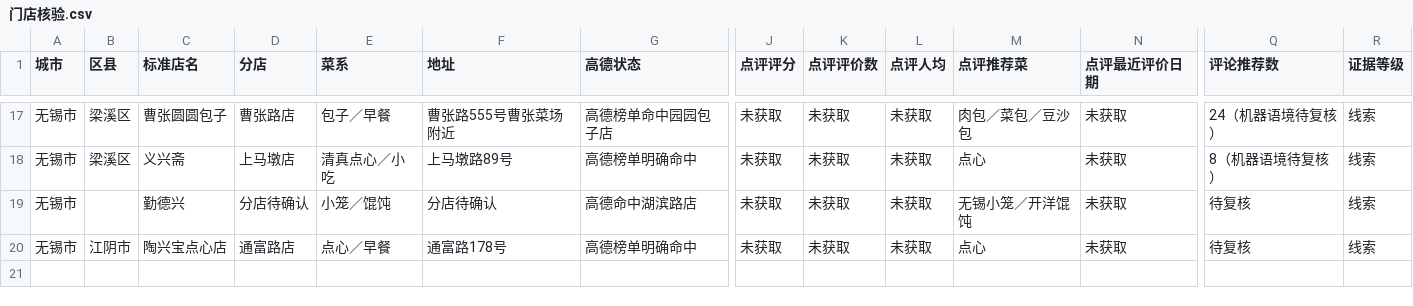
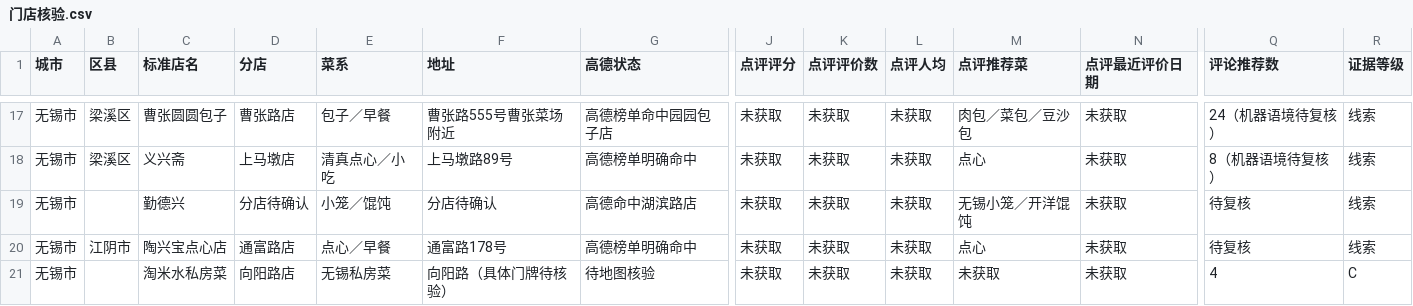
Before and after one commit to jearvino-sketch/healthy_life, a CSV file: 饮食/饭店数据/门店核验.csv, drawn as a sheet; only a part is shown, gaps mark what is left out; rows hold the shown columns only; the diff names each change by its address in the sheet, - before the commit and + after, or states it on an @@ line.

```diff
--- a/饮食/饭店数据/门店核验.csv
+++ b/饮食/饭店数据/门店核验.csv
+row 21: 无锡市 |  | 淘米水私房菜 | 向阳路店 | 无锡私房菜 | 向阳路（具体门牌待核验） | 待地图核验 | 未获取 | 未获取 | 未获取 | 未获取 | 未获取 | 4 | C
```
Also changed, not shown: 饮食/饭店数据/饭店别名词典.csv, 饮食/饭店数据/饭店实体精筛.csv, 6 other files.
